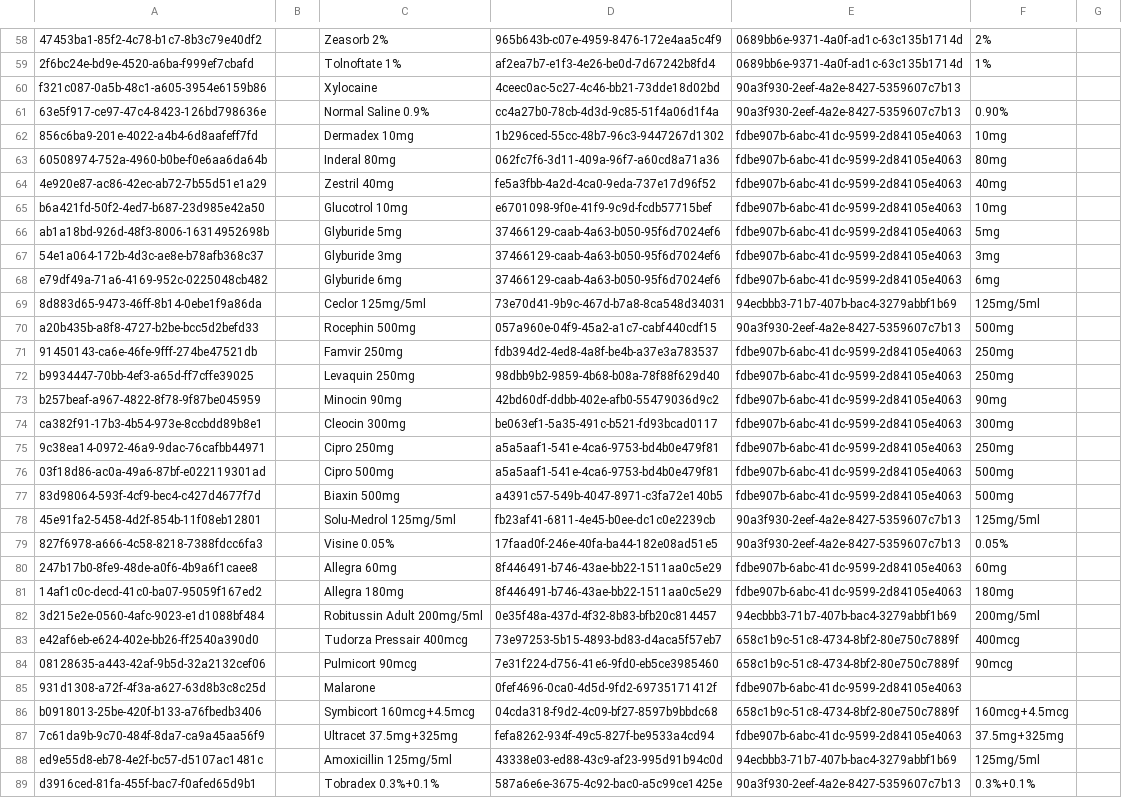
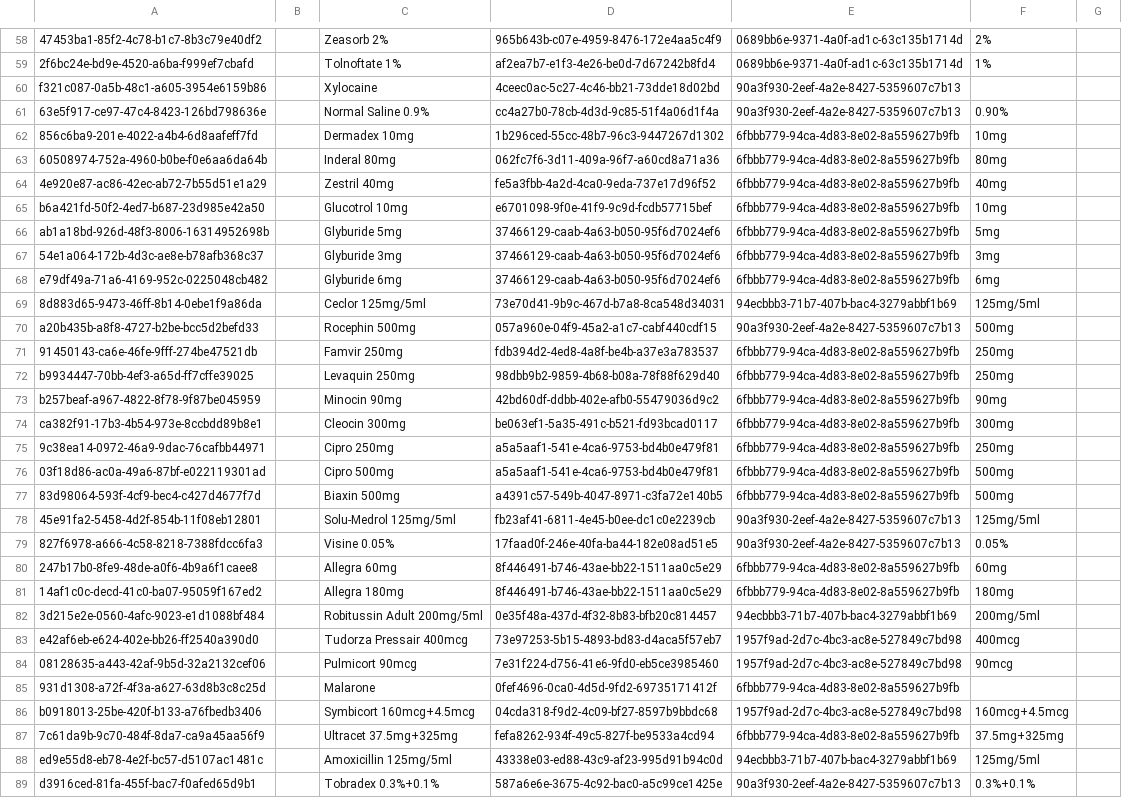
Before and after one commit to mekomsolutions/ozone-haiti, a CSV file: configs/openmrs/initializer_config/drugs/drugs.csv, drawn as a sheet; only a part is shown, gaps mark what is left out; the diff covers the shown part only; the diff names each change by its address in the sheet, - before the commit and + after, or states it on an @@ line.

Commit message:
HSC: Fixed Drugs dosing units

```diff
--- a/configs/openmrs/initializer_config/drugs/drugs.csv
+++ b/configs/openmrs/initializer_config/drugs/drugs.csv
-E62:E68: fdbe907b-6abc-41dc-9599-2d84105e4063
+E62:E68: 6fbbb779-94ca-4d83-8e02-8a559627b9fb
-E71:E77: fdbe907b-6abc-41dc-9599-2d84105e4063
+E71:E77: 6fbbb779-94ca-4d83-8e02-8a559627b9fb
-E80:E81: fdbe907b-6abc-41dc-9599-2d84105e4063
+E80:E81: 6fbbb779-94ca-4d83-8e02-8a559627b9fb
-E83:E84: 658c1b9c-51c8-4734-8bf2-80e750c7889f
+E83:E84: 1957f9ad-2d7c-4bc3-ac8e-527849c7bd98
-E85: fdbe907b-6abc-41dc-9599-2d84105e4063
+E85: 6fbbb779-94ca-4d83-8e02-8a559627b9fb
-E86: 658c1b9c-51c8-4734-8bf2-80e750c7889f
+E86: 1957f9ad-2d7c-4bc3-ac8e-527849c7bd98
-E87: fdbe907b-6abc-41dc-9599-2d84105e4063
+E87: 6fbbb779-94ca-4d83-8e02-8a559627b9fb
```
Also changed, not shown: 170 edited cells elsewhere in this file.
